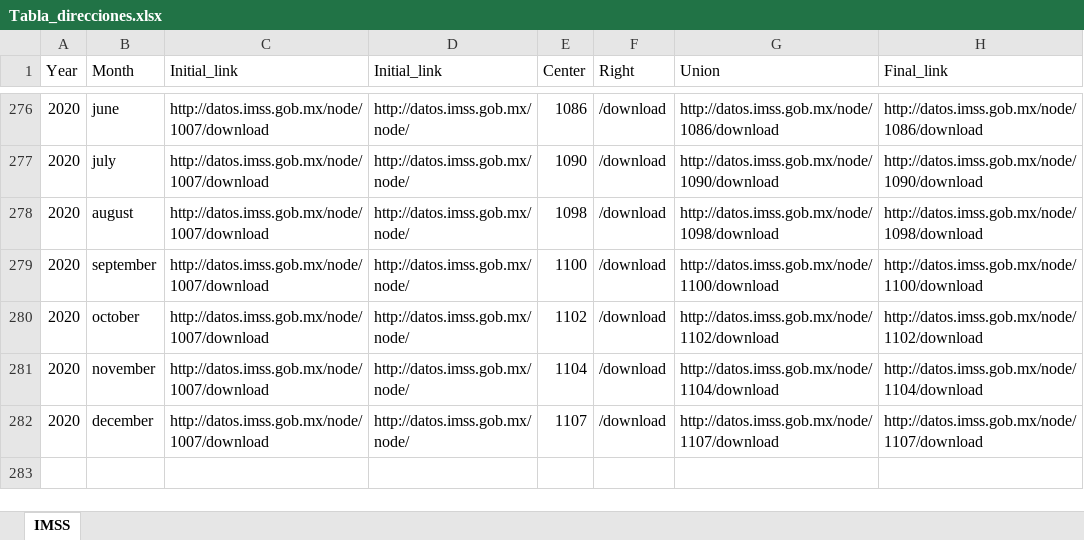
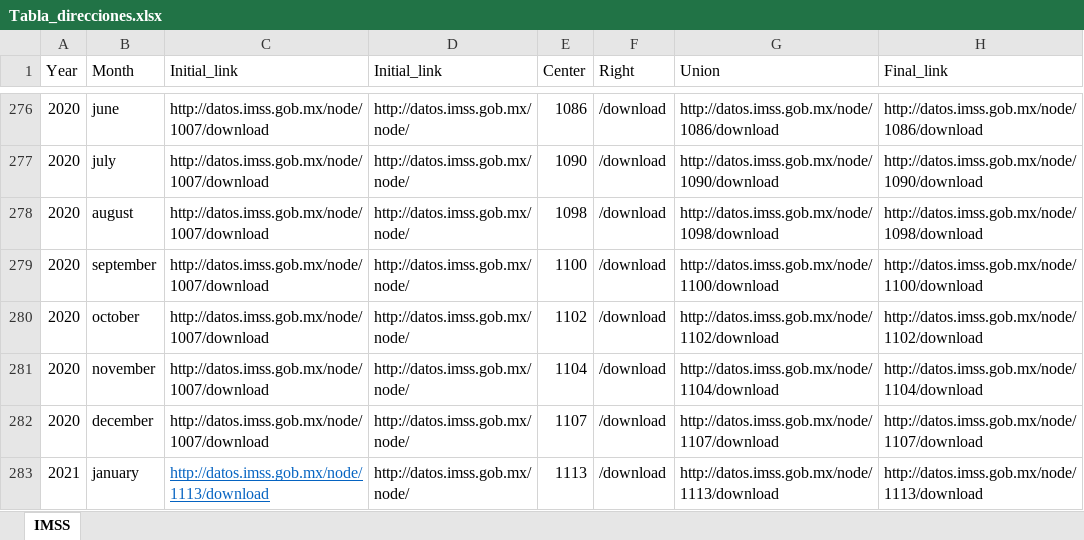
Before and after one commit to vjvelascorios/Asegurados-IMSS, an Excel workbook: Utilities/Tabla_direcciones.xlsx, sheet IMSS, drawn as a sheet; only a part is shown, gaps mark what is left out; values as stored, in another font and other column widths than the file's, no borders; conditional formats not drawn; the diff names each change by its address in the sheet, - before the commit and + after, or states it on an @@ line.

```diff
--- a/Utilities/Tabla_direcciones.xlsx (sheet IMSS)
+++ b/Utilities/Tabla_direcciones.xlsx (sheet IMSS)
+row 283: 2021 | january | http://datos.imss.gob.mx/node/1113/download | http://datos.imss.gob.mx/node/ | 1113 | /download | http://datos.imss.gob.mx/node/1113/download | http://datos.imss.gob.mx/node/1113/download
```
Also changed, not shown: 2 other files.
